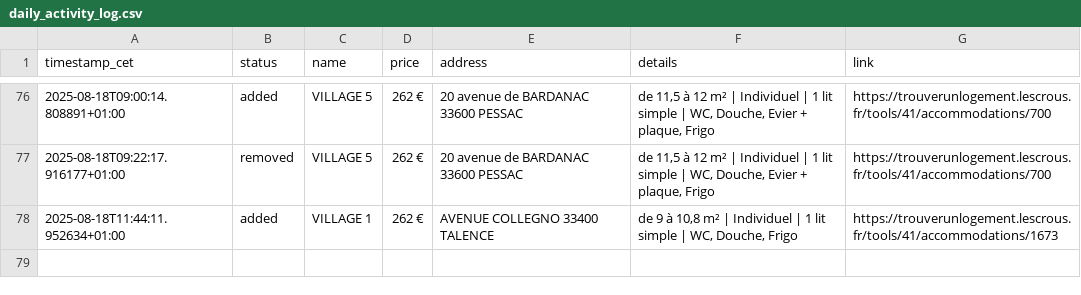
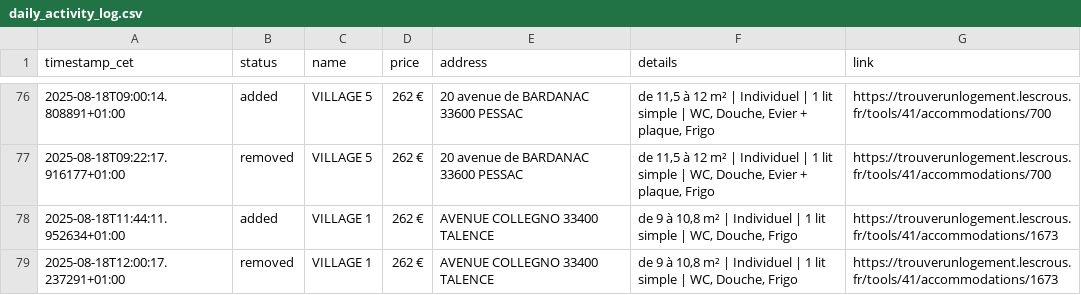
Before and after one commit to jabrane-me/crous-bot-notifier, a CSV file: bordeaux_data/daily_activity_log.csv, drawn as a sheet; only a part is shown, gaps mark what is left out; the diff names each change by its address in the sheet, - before the commit and + after, or states it on an @@ line.

```diff
--- a/bordeaux_data/daily_activity_log.csv
+++ b/bordeaux_data/daily_activity_log.csv
+row 79: 2025-08-18T12:00:17.237291+01:00 | removed | VILLAGE 1 | 262 € | AVENUE COLLEGNO 33400 TALENCE | de 9 à 10,8 m² | Individuel | 1 lit simple | WC, Douche, Frigo | https://trouverunlogement.lescrous.fr/tools/41/accommodations/1673
```
Also changed, not shown: available_residences.csv, bordeaux_data/removed_residences.log.csv, 3 other files.
